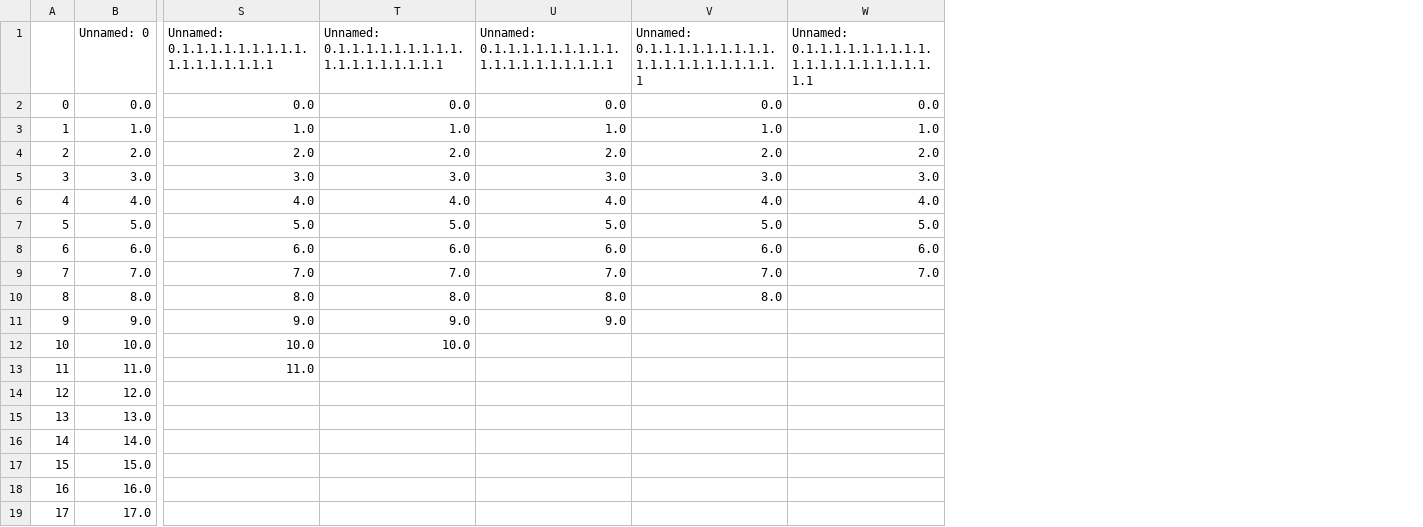
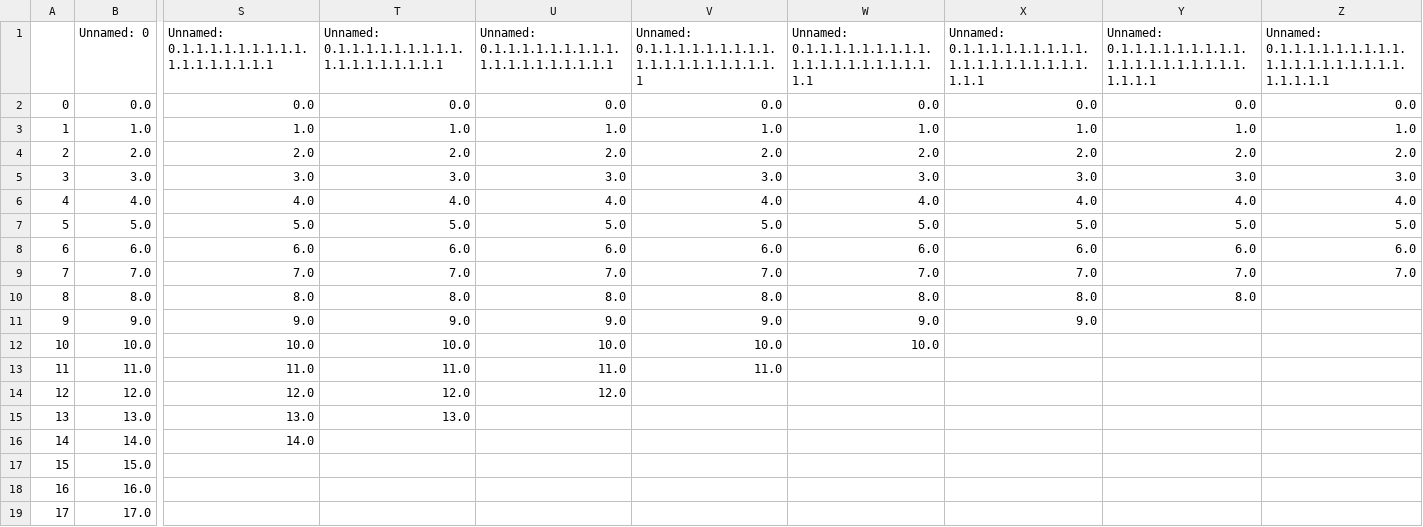
Before and after one commit to nastana/Proyecto_de_Titulo, a CSV file: backend/src/Reidmen Fenics/ipnyb propagation/example.csv, drawn as a sheet; only a part is shown, gaps mark what is left out; the diff covers the shown part only; the diff names each change by its address in the sheet, - before the commit and + after, or states it on an @@ line.

```diff
--- a/backend/src/Reidmen Fenics/ipnyb propagation/example.csv
+++ b/backend/src/Reidmen Fenics/ipnyb propagation/example.csv
+column X, rows 1-11: Unnamed: 0.1.1.1.1.1.1.1.1.1.1.1.1.1.1.1.1.1.1.1.1.1.1 | 0.0 | 1.0 | 2.0 | 3.0 | 4.0 | 5.0 | 6.0 | 7.0 | 8.0 | 9.0
+column Y, rows 1-10: Unnamed: 0.1.1.1.1.1.1.1.1.1.1.1.1.1.1.1.1.1.1.1.1.1.1.1 | 0.0 | 1.0 | 2.0 | 3.0 | 4.0 | 5.0 | 6.0 | 7.0 | 8.0
+column Z, rows 1-9: Unnamed: 0.1.1.1.1.1.1.1.1.1.1.1.1.1.1.1.1.1.1.1.1.1.1.1.1 | 0.0 | 1.0 | 2.0 | 3.0 | 4.0 | 5.0 | 6.0 | 7.0
-W10: (empty)
+W10: 8.0
-V11: (empty)
+V11: 9.0
-W11: (empty)
+W11: 9.0
-U12: (empty)
+U12: 10.0
-V12: (empty)
+V12: 10.0
-W12: (empty)
+W12: 10.0
-T13: (empty)
+T13: 11.0
-U13: (empty)
+U13: 11.0
-V13: (empty)
+V13: 11.0
-S14: (empty)
+S14: 12.0
-T14: (empty)
+T14: 12.0
-U14: (empty)
+U14: 12.0
-S15: (empty)
+S15: 13.0
-T15: (empty)
+T15: 13.0
-S16: (empty)
+S16: 14.0
```
Also changed, not shown: 3 added rows and 48 edited cells elsewhere in this file, 40 other files.
